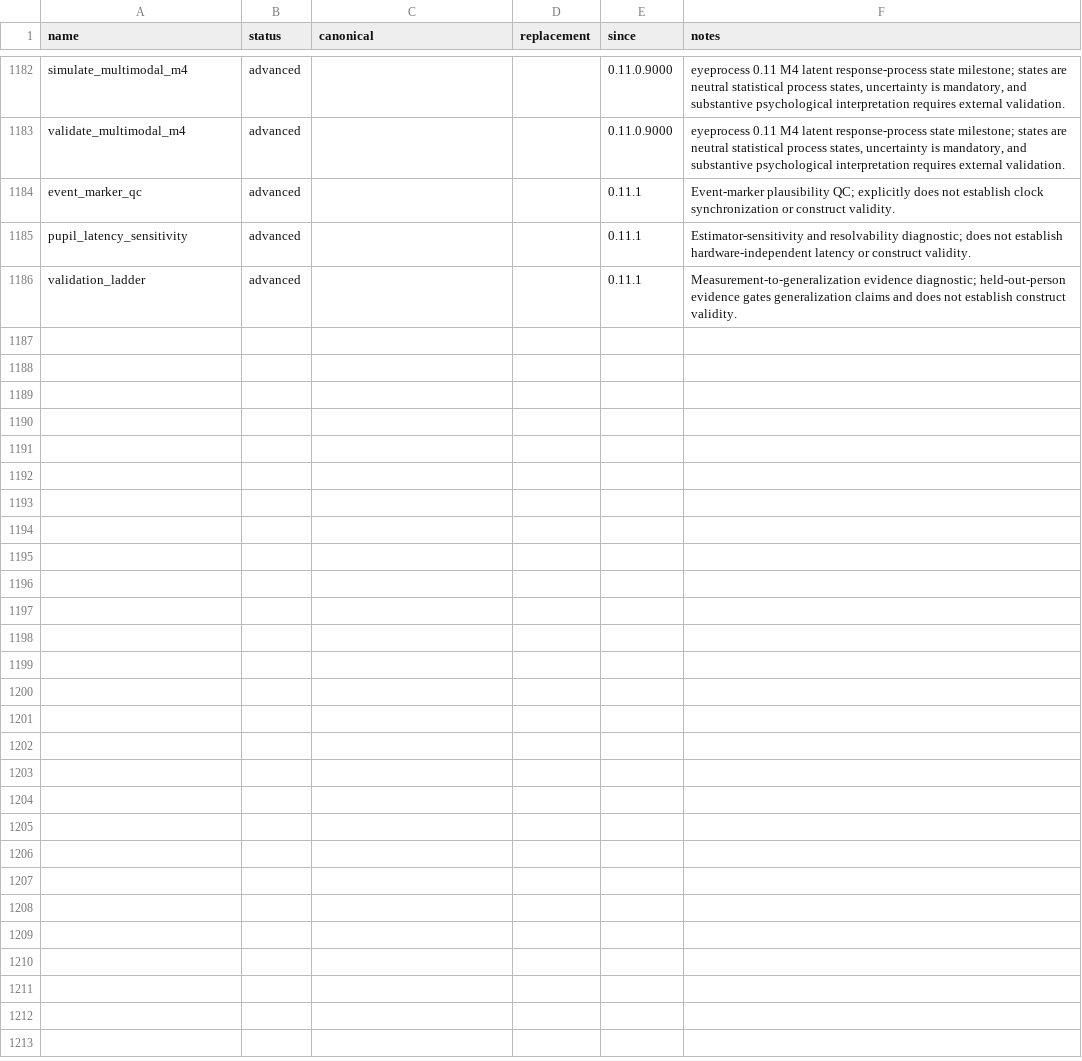
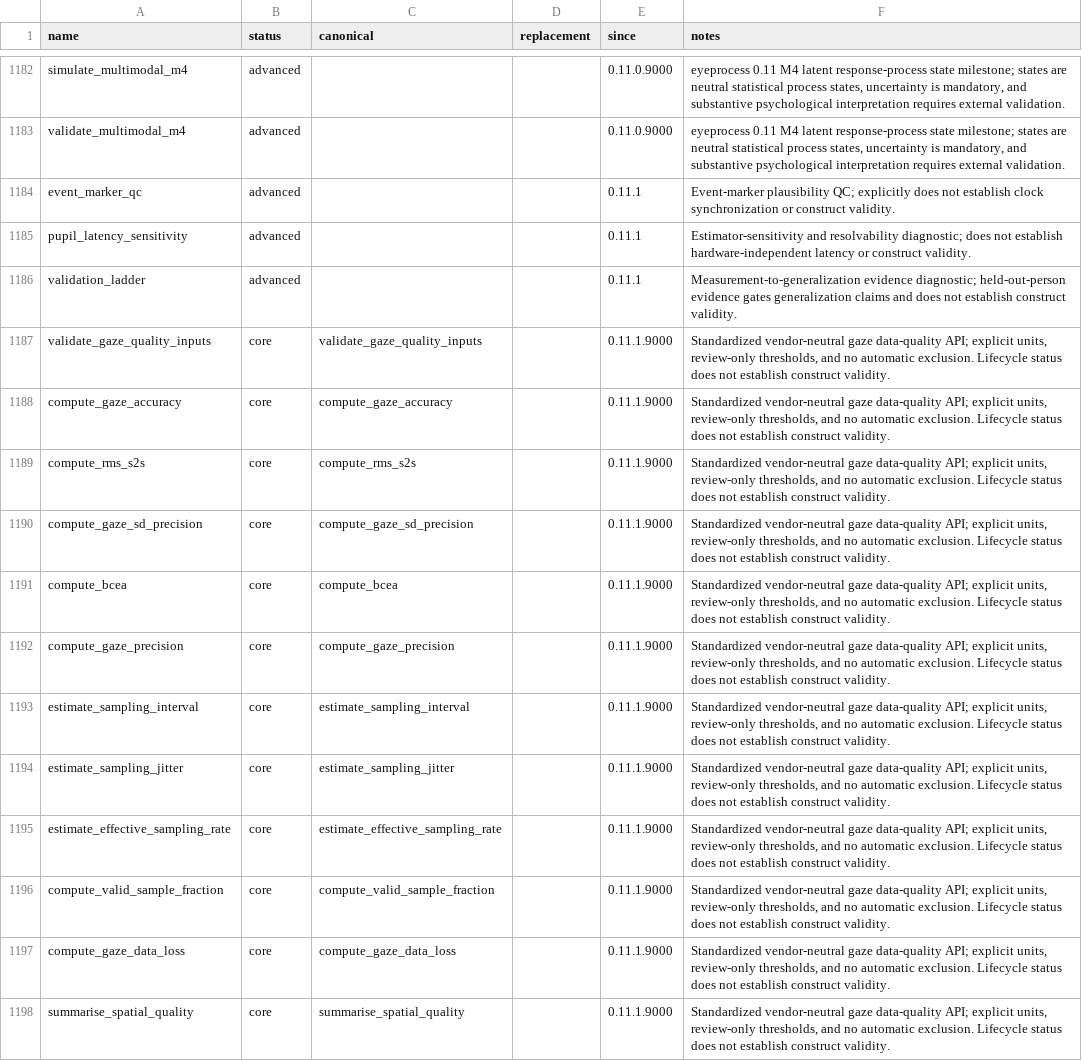
Before and after one commit to stefanosbalaskas/eyeprocess, a CSV file: inst/extdata/api-lifecycle-registry-0.9.csv, drawn as a sheet; only a part is shown, gaps mark what is left out; the diff covers the shown part only; the diff names each change by its address in the sheet, - before the commit and + after, or states it on an @@ line.

Commit message:
chore: govern standardized quality API lifecycle

```diff
--- a/inst/extdata/api-lifecycle-registry-0.9.csv
+++ b/inst/extdata/api-lifecycle-registry-0.9.csv
+row 1187: validate_gaze_quality_inputs | core | validate_gaze_quality_inputs |  | 0.11.1.9000 | Standardized vendor-neutral gaze data-quality API; explicit units, review-only thresholds, and no automatic exclusion. Lifecycle status does not establish construct validity.
+row 1188: compute_gaze_accuracy | core | compute_gaze_accuracy |  | 0.11.1.9000 | Standardized vendor-neutral gaze data-quality API; explicit units, review-only thresholds, and no automatic exclusion. Lifecycle status does not establish construct validity.
+row 1189: compute_rms_s2s | core | compute_rms_s2s |  | 0.11.1.9000 | Standardized vendor-neutral gaze data-quality API; explicit units, review-only thresholds, and no automatic exclusion. Lifecycle status does not establish construct validity.
+row 1190: compute_gaze_sd_precision | core | compute_gaze_sd_precision |  | 0.11.1.9000 | Standardized vendor-neutral gaze data-quality API; explicit units, review-only thresholds, and no automatic exclusion. Lifecycle status does not establish construct validity.
+row 1191: compute_bcea | core | compute_bcea |  | 0.11.1.9000 | Standardized vendor-neutral gaze data-quality API; explicit units, review-only thresholds, and no automatic exclusion. Lifecycle status does not establish construct validity.
+row 1192: compute_gaze_precision | core | compute_gaze_precision |  | 0.11.1.9000 | Standardized vendor-neutral gaze data-quality API; explicit units, review-only thresholds, and no automatic exclusion. Lifecycle status does not establish construct validity.
+row 1193: estimate_sampling_interval | core | estimate_sampling_interval |  | 0.11.1.9000 | Standardized vendor-neutral gaze data-quality API; explicit units, review-only thresholds, and no automatic exclusion. Lifecycle status does not establish construct validity.
+row 1194: estimate_sampling_jitter | core | estimate_sampling_jitter |  | 0.11.1.9000 | Standardized vendor-neutral gaze data-quality API; explicit units, review-only thresholds, and no automatic exclusion. Lifecycle status does not establish construct validity.
+row 1195: estimate_effective_sampling_rate | core | estimate_effective_sampling_rate |  | 0.11.1.9000 | Standardized vendor-neutral gaze data-quality API; explicit units, review-only thresholds, and no automatic exclusion. Lifecycle status does not establish construct validity.
+row 1196: compute_valid_sample_fraction | core | compute_valid_sample_fraction |  | 0.11.1.9000 | Standardized vendor-neutral gaze data-quality API; explicit units, review-only thresholds, and no automatic exclusion. Lifecycle status does not establish construct validity.
+row 1197: compute_gaze_data_loss | core | compute_gaze_data_loss |  | 0.11.1.9000 | Standardized vendor-neutral gaze data-quality API; explicit units, review-only thresholds, and no automatic exclusion. Lifecycle status does not establish construct validity.
+row 1198: summarise_spatial_quality | core | summarise_spatial_quality |  | 0.11.1.9000 | Standardized vendor-neutral gaze data-quality API; explicit units, review-only thresholds, and no automatic exclusion. Lifecycle status does not establish construct validity.
```
Also changed, not shown: 11 added rows elsewhere in this file.
